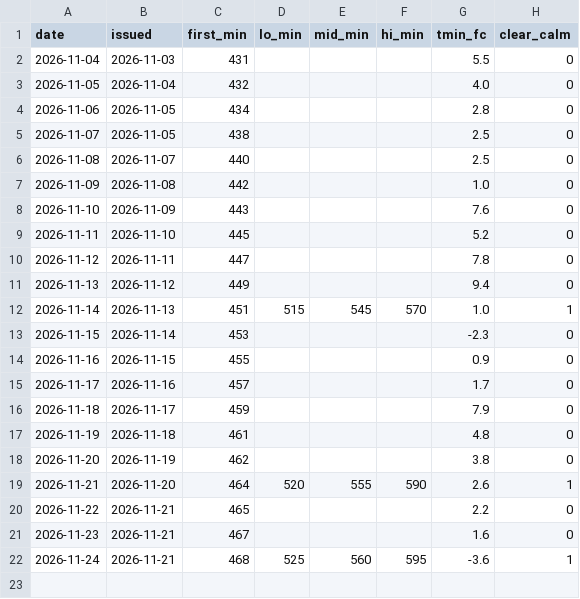
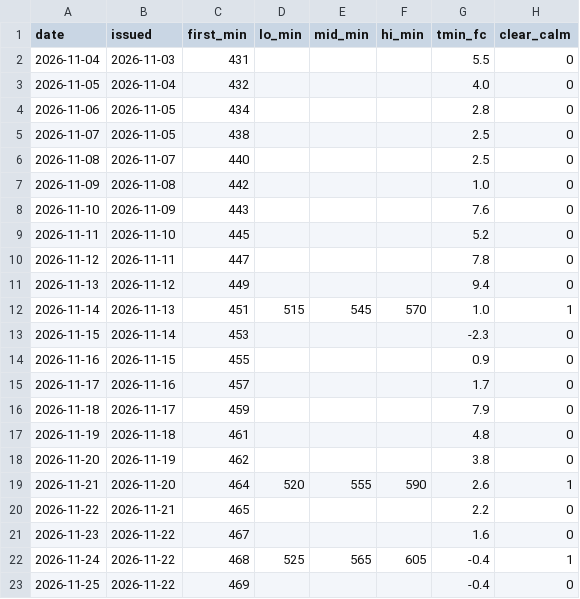
Before and after one commit to ibanezar/weather-station, a CSV file: data/jutro-napovedi.csv, drawn as a sheet.

```diff
--- a/data/jutro-napovedi.csv
+++ b/data/jutro-napovedi.csv
@@ -20,3 +20,4 @@ date,issued,first_min,lo_min,mid_min,hi_min,tmin_fc,clear_calm
 2026-11-22,2026-11-21,465,,,,2.2,0
-2026-11-23,2026-11-21,467,,,,1.6,0
-2026-11-24,2026-11-21,468,525,560,595,-3.6,1
+2026-11-23,2026-11-22,467,,,,1.6,0
+2026-11-24,2026-11-22,468,525,565,605,-0.4,1
+2026-11-25,2026-11-22,469,,,,-0.4,0
```
Also changed, not shown: 27 other files.
